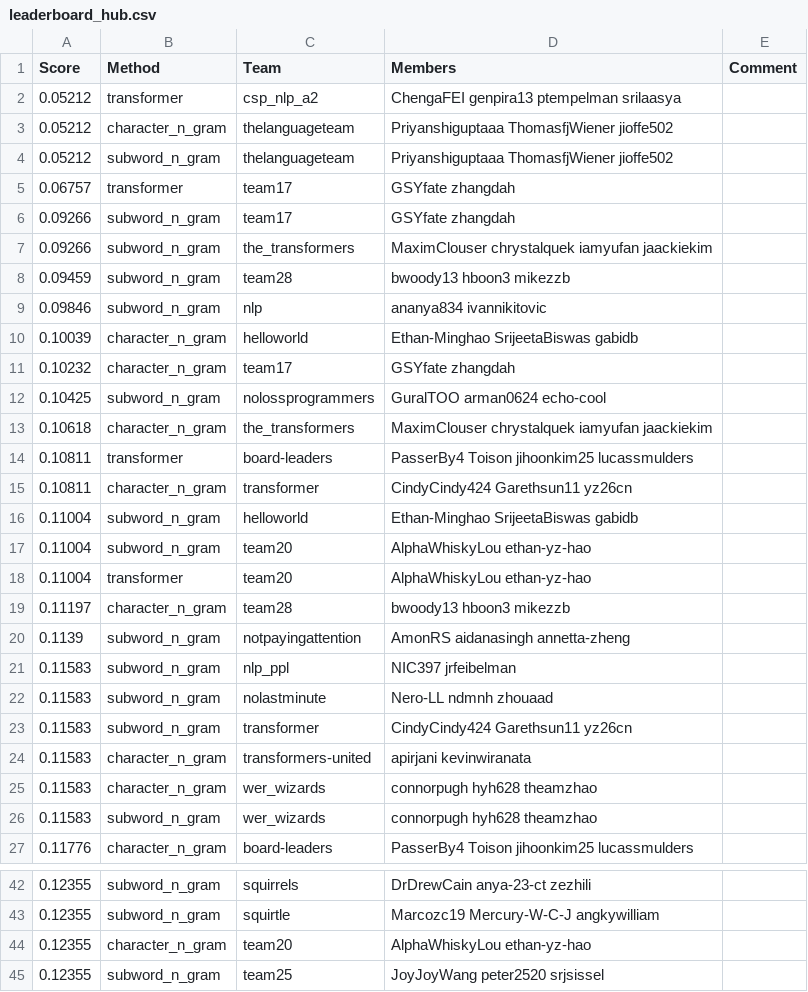
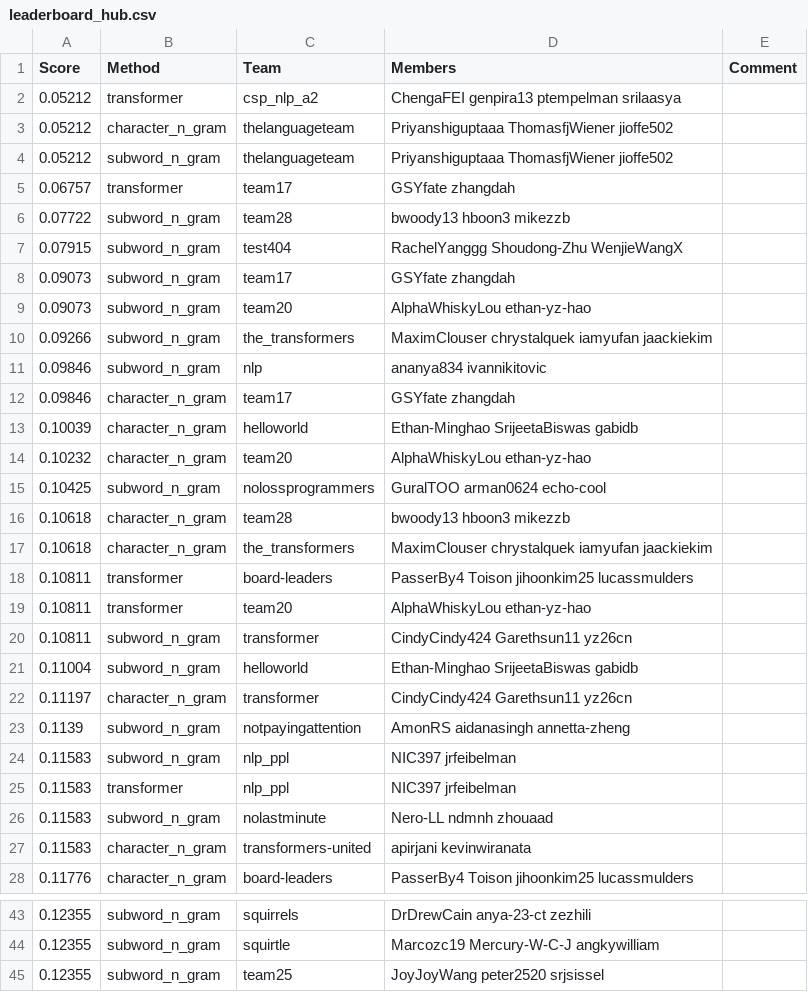
Before and after one commit to cornell-cs5740-sp24/leaderboards, a CSV file: a2/leaderboard_hub.csv, drawn as a sheet; only a part is shown, gaps mark what is left out; the diff covers the shown part only.

Commit message:
Leaderboard Update

```diff
--- a/a2/leaderboard_hub.csv
+++ b/a2/leaderboard_hub.csv
@@ -5,23 +5,24 @@ Score,Method,Team,Members,Comment
 0.06757,transformer,team17,GSYfate zhangdah,
-0.09266,subword_n_gram,team17,GSYfate zhangdah,
+0.07722,subword_n_gram,team28,bwoody13 hboon3 mikezzb,
+0.07915,subword_n_gram,test404,RachelYanggg Shoudong-Zhu WenjieWangX,
+0.09073,subword_n_gram,team17,GSYfate zhangdah,
+0.09073,subword_n_gram,team20,AlphaWhiskyLou ethan-yz-hao,
 0.09266,subword_n_gram,the_transformers,MaximClouser chrystalquek iamyufan jaackiekim,
-0.09459,subword_n_gram,team28,bwoody13 hboon3 mikezzb,
 0.09846,subword_n_gram,nlp,ananya834 ivannikitovic,
+0.09846,character_n_gram,team17,GSYfate zhangdah,
 0.10039,character_n_gram,helloworld,Ethan-Minghao SrijeetaBiswas gabidb,
-0.10232,character_n_gram,team17,GSYfate zhangdah,
+0.10232,character_n_gram,team20,AlphaWhiskyLou ethan-yz-hao,
 0.10425,subword_n_gram,nolossprogrammers,GuralTOO arman0624 echo-cool,
+0.10618,character_n_gram,team28,bwoody13 hboon3 mikezzb,
 0.10618,character_n_gram,the_transformers,MaximClouser chrystalquek iamyufan jaackiekim,
 0.10811,transformer,board-leaders,PasserBy4 Toison jihoonkim25 lucassmulders,
-0.10811,character_n_gram,transformer,CindyCindy424 Garethsun11 yz26cn,
+0.10811,transformer,team20,AlphaWhiskyLou ethan-yz-hao,
+0.10811,subword_n_gram,transformer,CindyCindy424 Garethsun11 yz26cn,
 0.11004,subword_n_gram,helloworld,Ethan-Minghao SrijeetaBiswas gabidb,
-0.11004,subword_n_gram,team20,AlphaWhiskyLou ethan-yz-hao,
-0.11004,transformer,team20,AlphaWhiskyLou ethan-yz-hao,
-0.11197,character_n_gram,team28,bwoody13 hboon3 mikezzb,
+0.11197,character_n_gram,transformer,CindyCindy424 Garethsun11 yz26cn,
 0.1139,subword_n_gram,notpayingattention,AmonRS aidanasingh annetta-zheng,
 0.11583,subword_n_gram,nlp_ppl,NIC397 jrfeibelman,
+0.11583,transformer,nlp_ppl,NIC397 jrfeibelman,
 0.11583,subword_n_gram,nolastminute,Nero-LL ndmnh zhouaad,
-0.11583,subword_n_gram,transformer,CindyCindy424 Garethsun11 yz26cn,
 0.11583,character_n_gram,transformers-united,apirjani kevinwiranata,
-0.11583,character_n_gram,wer_wizards,connorpugh hyh628 theamzhao,
-0.11583,subword_n_gram,wer_wizards,connorpugh hyh628 theamzhao,
 0.11776,character_n_gram,board-leaders,PasserBy4 Toison jihoonkim25 lucassmulders,
@@ -43,3 +44,2 @@ Score,Method,Team,Members,Comment
 0.12355,subword_n_gram,squirtle,Marcozc19 Mercury-W-C-J angkywilliam,
-0.12355,character_n_gram,team20,AlphaWhiskyLou ethan-yz-hao,
 0.12355,subword_n_gram,team25,JoyJoyWang peter2520 srjsissel,
```
Also changed, not shown: 1 added row and 2 removed rows elsewhere in this file.
